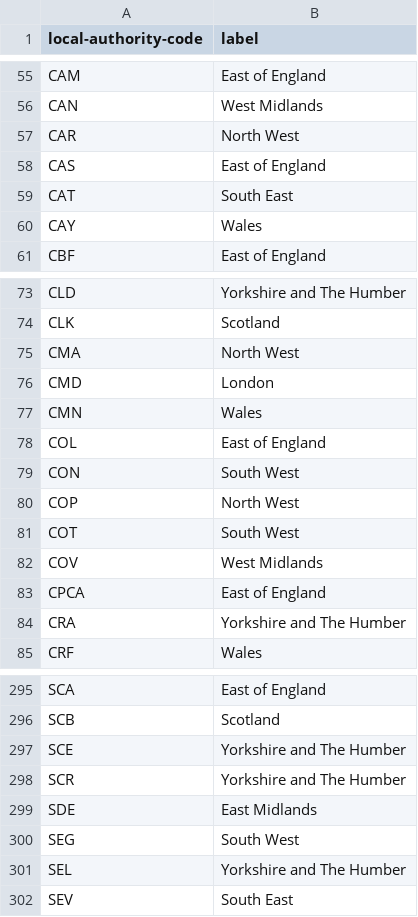
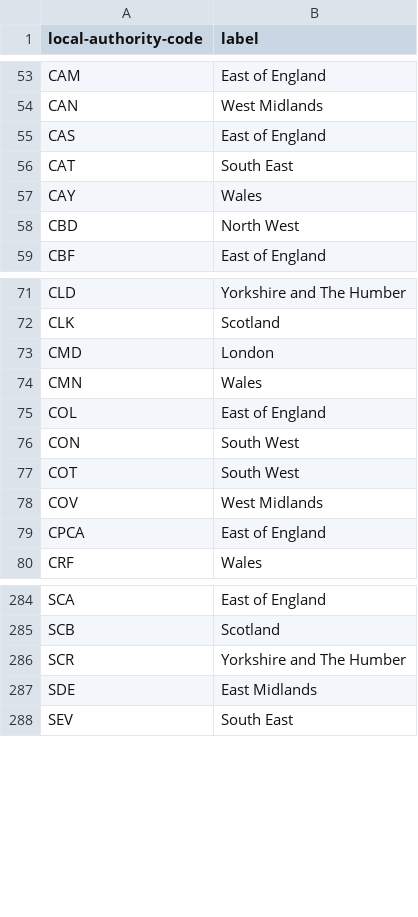
Before and after one commit to mysociety/local-authority-similarity, a CSV file: data/packages/physical_distance/la_labels.csv, drawn as a sheet; only a part is shown, gaps mark what is left out; the diff covers the shown part only.

```diff
--- a/data/packages/physical_distance/la_labels.csv
+++ b/data/packages/physical_distance/la_labels.csv
@@ -56,3 +54,2 @@ CAM,East of England
 CAN,West Midlands
-CAR,North West
 CAS,East of England
@@ -60,2 +57,3 @@ CAT,South East
 CAY,Wales
+CBD,North West
 CBF,East of England
@@ -74,3 +72,2 @@ CLD,Yorkshire and The Humber
 CLK,Scotland
-CMA,North West
 CMD,London
@@ -79,3 +76,2 @@ COL,East of England
 CON,South West
-COP,North West
 COT,South West
@@ -83,3 +79,2 @@ COV,West Midlands
 CPCA,East of England
-CRA,Yorkshire and The Humber
 CRF,Wales
@@ -296,7 +285,4 @@ SCA,East of England
 SCB,Scotland
-SCE,Yorkshire and The Humber
 SCR,Yorkshire and The Humber
 SDE,East Midlands
-SEG,South West
-SEL,Yorkshire and The Humber
 SEV,South East
```
Also changed, not shown: 2 added rows, 12 removed rows and 1 edited cell elsewhere in this file, data/packages/composite_distance/la_labels.csv, data/packages/composite_distance/label_desc.csv, 28 other files.
